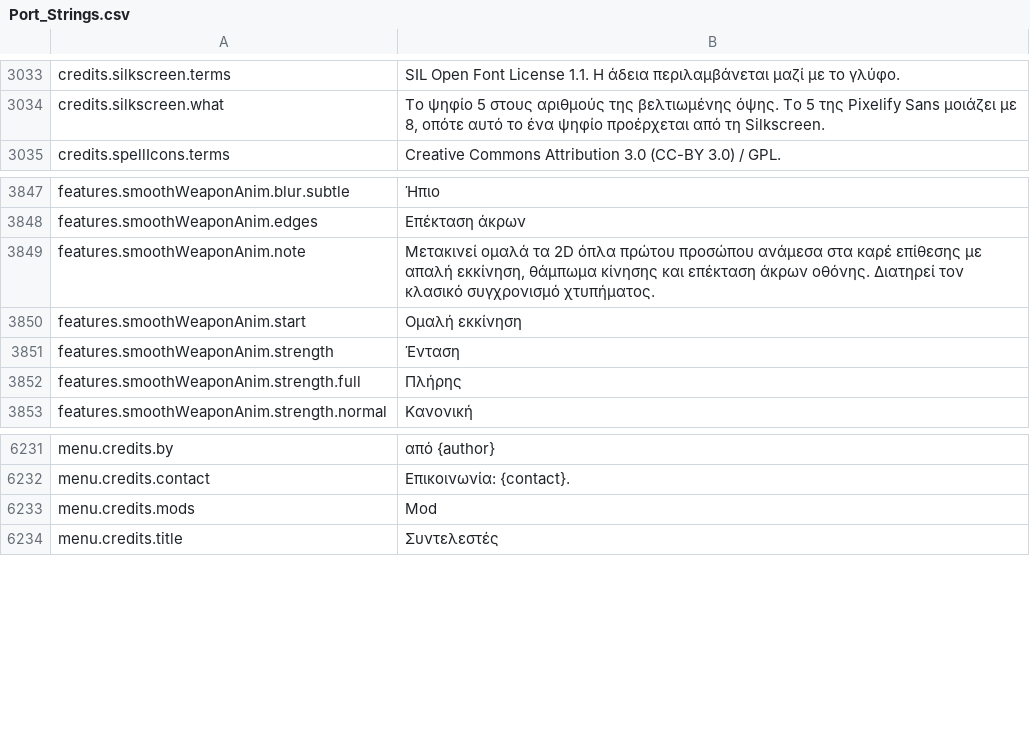
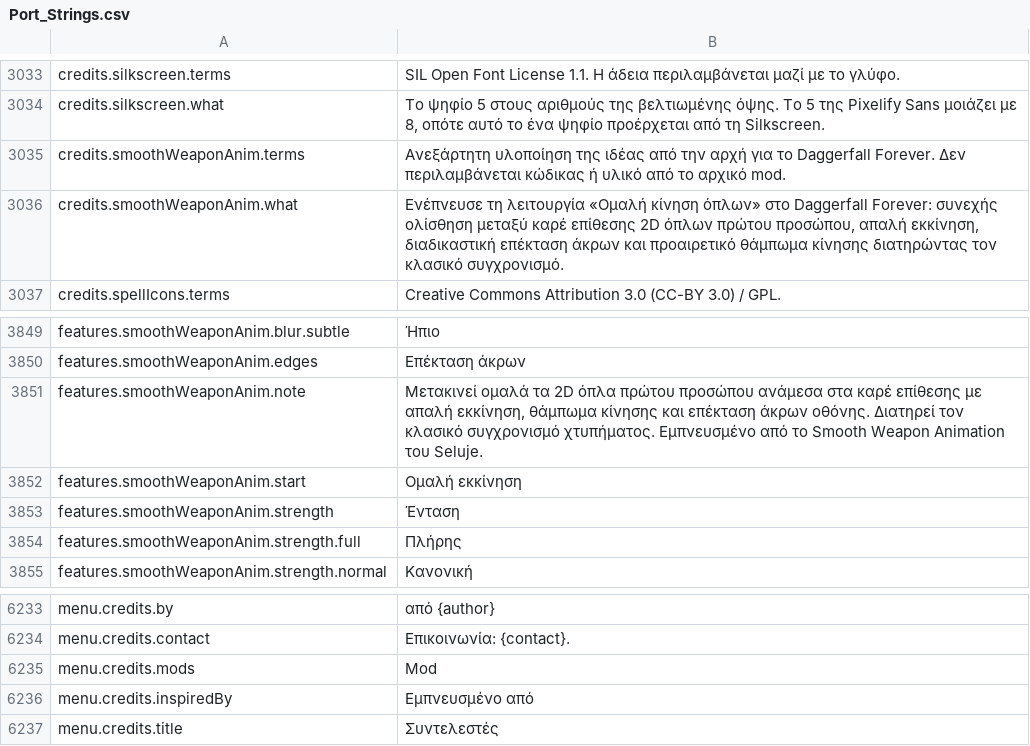
Before and after one commit to Chuz13/daggerfall-forever, a CSV file: locales/el/Port_Strings.csv, drawn as a sheet; only a part is shown, gaps mark what is left out.

Commit message:
docs(credits): attribute Smooth Weapon Animation by Seluje in credits, settings, and README

```diff
--- a/locales/el/Port_Strings.csv
+++ b/locales/el/Port_Strings.csv
@@ -3034,2 +3034,4 @@ credits.silkscreen.terms,"SIL Open Font License 1.1. Η άδεια περιλα
 credits.silkscreen.what,"Το ψηφίο 5 στους αριθμούς της βελτιωμένης όψης. Το 5 της Pixelify Sans μοιάζει με 8, οπότε αυτό το ένα ψηφίο προέρχεται από τη Silkscreen."
+credits.smoothWeaponAnim.terms,"Ανεξάρτητη υλοποίηση της ιδέας από την αρχή για το Daggerfall Forever. Δεν περιλαμβάνεται κώδικας ή υλικό από το αρχικό mod."
+credits.smoothWeaponAnim.what,"Ενέπνευσε τη λειτουργία «Ομαλή κίνηση όπλων» στο Daggerfall Forever: συνεχής ολίσθηση μεταξύ καρέ επίθεσης 2D όπλων πρώτου προσώπου, απαλή εκκίνηση, διαδικαστική επέκταση άκρων και προαιρετικό θάμπωμα κίνησης διατηρώντας τον κλασικό συγχρονισμό."
 credits.spellIcons.terms,"Creative Commons Attribution 3.0 (CC-BY 3.0) / GPL."
@@ -3848,3 +3850,3 @@ features.smoothWeaponAnim.blur.subtle,"Ήπιο"
 features.smoothWeaponAnim.edges,"Επέκταση άκρων"
-features.smoothWeaponAnim.note,"Μετακινεί ομαλά τα 2D όπλα πρώτου προσώπου ανάμεσα στα καρέ επίθεσης με απαλή εκκίνηση, θάμπωμα κίνησης και επέκταση άκρων οθόνης. Διατηρεί τον κλασικό συγχρονισμό χτυπήματος."
+features.smoothWeaponAnim.note,"Μετακινεί ομαλά τα 2D όπλα πρώτου προσώπου ανάμεσα στα καρέ επίθεσης με απαλή εκκίνηση, θάμπωμα κίνησης και επέκταση άκρων οθόνης. Διατηρεί τον κλασικό συγχρονισμό χτυπήματος. Εμπνευσμένο από το Smooth Weapon Animation του Seluje."
 features.smoothWeaponAnim.start,"Ομαλή εκκίνηση"
@@ -6233,2 +6235,3 @@ menu.credits.contact,"Επικοινωνία: {contact}."
 menu.credits.mods,"Mod"
+menu.credits.inspiredBy,"Εμπνευσμένο από"
 menu.credits.title,"Συντελεστές"
```
Also changed, not shown: locales/ja/Port_Strings.csv, locales/ko/Port_Strings.csv, 30 other files.
